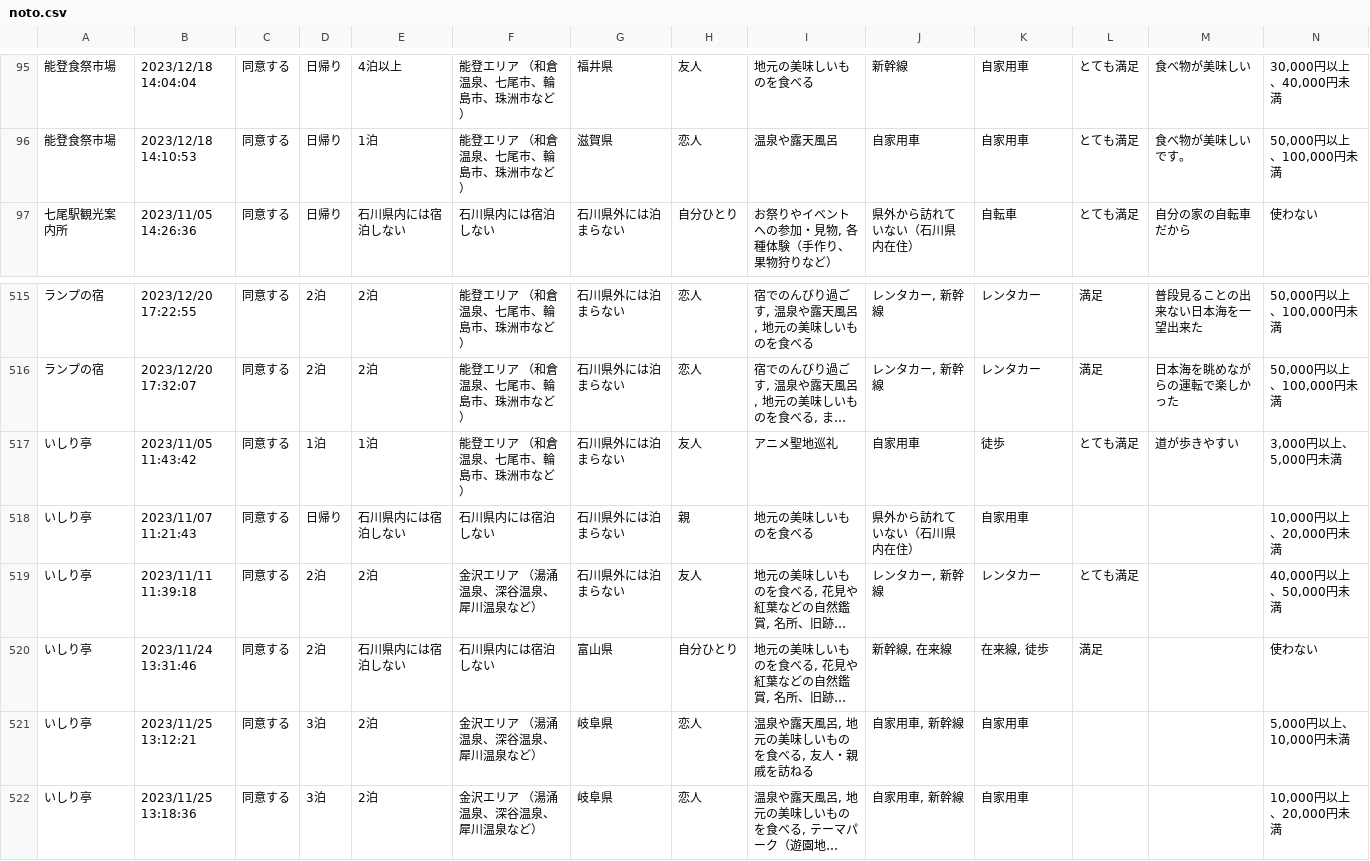
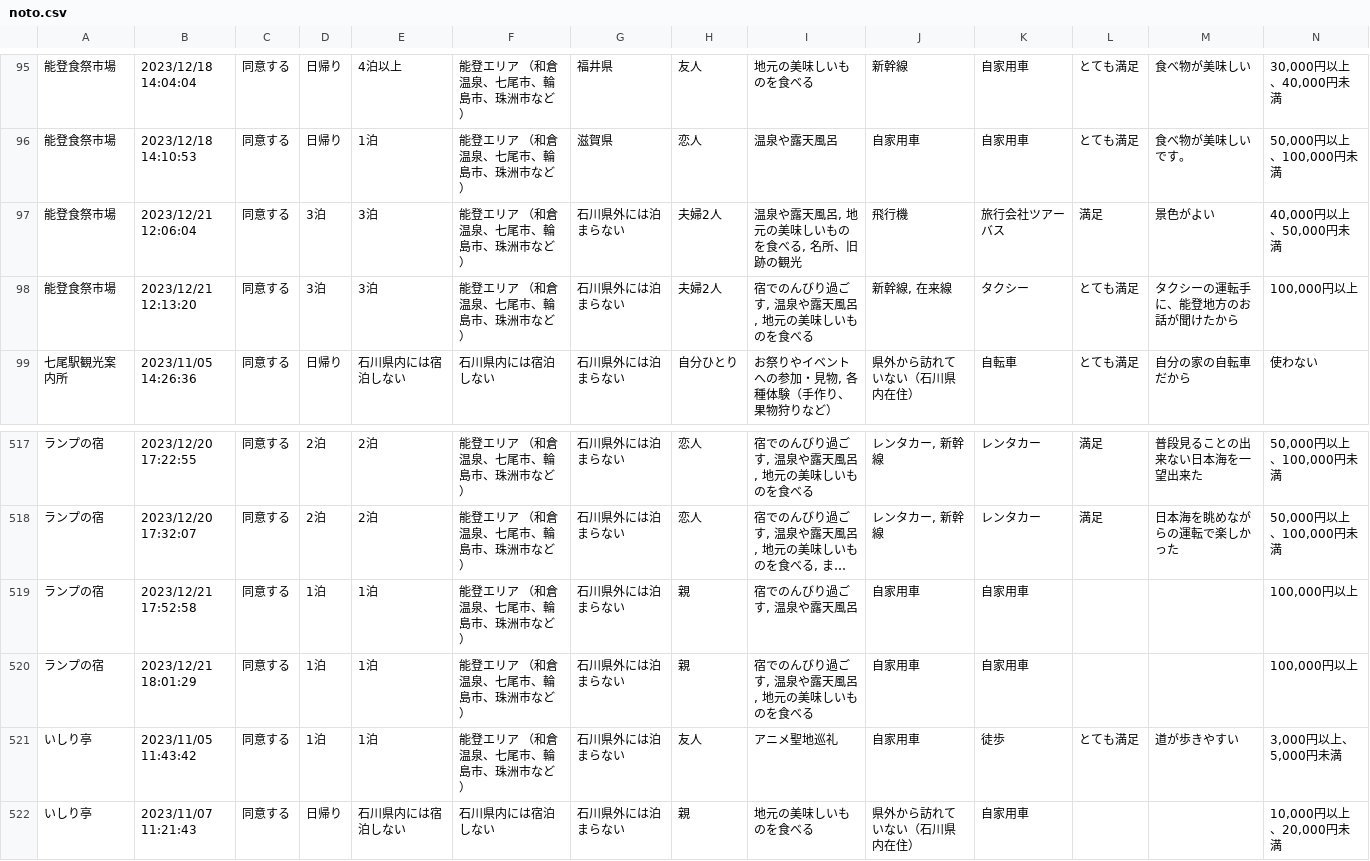
Before and after one commit to code4fukui/ishikawa-kanko-survey, a CSV file: noto.csv, drawn as a sheet; only a part is shown, gaps mark what is left out; the shorter side is filled out with more unchanged rows; long unchanged cells end in …; rows hold the shown columns only; the diff names each change by its address in the sheet, - before the commit and + after, or states it on an @@ line.

```diff
--- a/noto.csv
+++ b/noto.csv
+row 97: 能登食祭市場 | 2023/12/21 12:06:04 | 同意する | 3泊 | 3泊 | 能登エリア （和倉温泉、七尾市、輪島市、珠洲市など） | 石川県外には泊まらない | 夫婦2人 | 温泉や露天風呂, 地元の美味しいものを食べる, 名所、旧跡の観光 | 飛行機 | 旅行会社ツアーバス | 満足 | 景色がよい | 40,000円以上、50,000円未満
+row 98: 能登食祭市場 | 2023/12/21 12:13:20 | 同意する | 3泊 | 3泊 | 能登エリア （和倉温泉、七尾市、輪島市、珠洲市など） | 石川県外には泊まらない | 夫婦2人 | 宿でのんびり過ごす, 温泉や露天風呂, 地元の美味しいものを食べる | 新幹線, 在来線 | タクシー | とても満足 | タクシーの運転手に、能登地方のお話が聞けたから | 100,000円以上
+row 519: ランプの宿 | 2023/12/21 17:52:58 | 同意する | 1泊 | 1泊 | 能登エリア （和倉温泉、七尾市、輪島市、珠洲市など） | 石川県外には泊まらない | 親 | 宿でのんびり過ごす, 温泉や露天風呂 | 自家用車 | 自家用車 |  |  | 100,000円以上
+row 520: ランプの宿 | 2023/12/21 18:01:29 | 同意する | 1泊 | 1泊 | 能登エリア （和倉温泉、七尾市、輪島市、珠洲市など） | 石川県外には泊まらない | 親 | 宿でのんびり過ごす, 温泉や露天風呂, 地元の美味しいものを食べる | 自家用車 | 自家用車 |  |  | 100,000円以上
```
Also changed, not shown: kaga.csv, kanazawa.csv, 1 other file.
